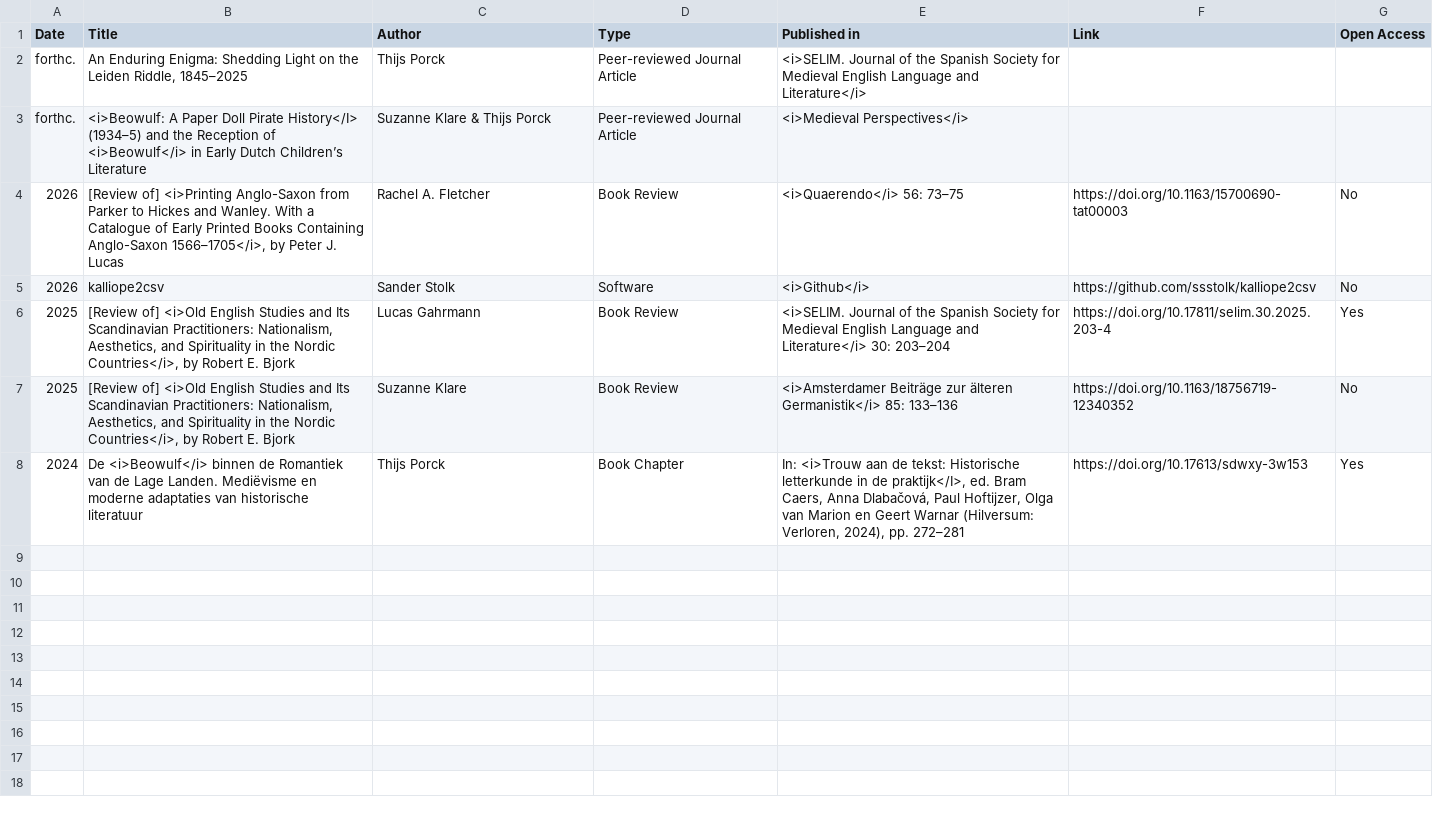
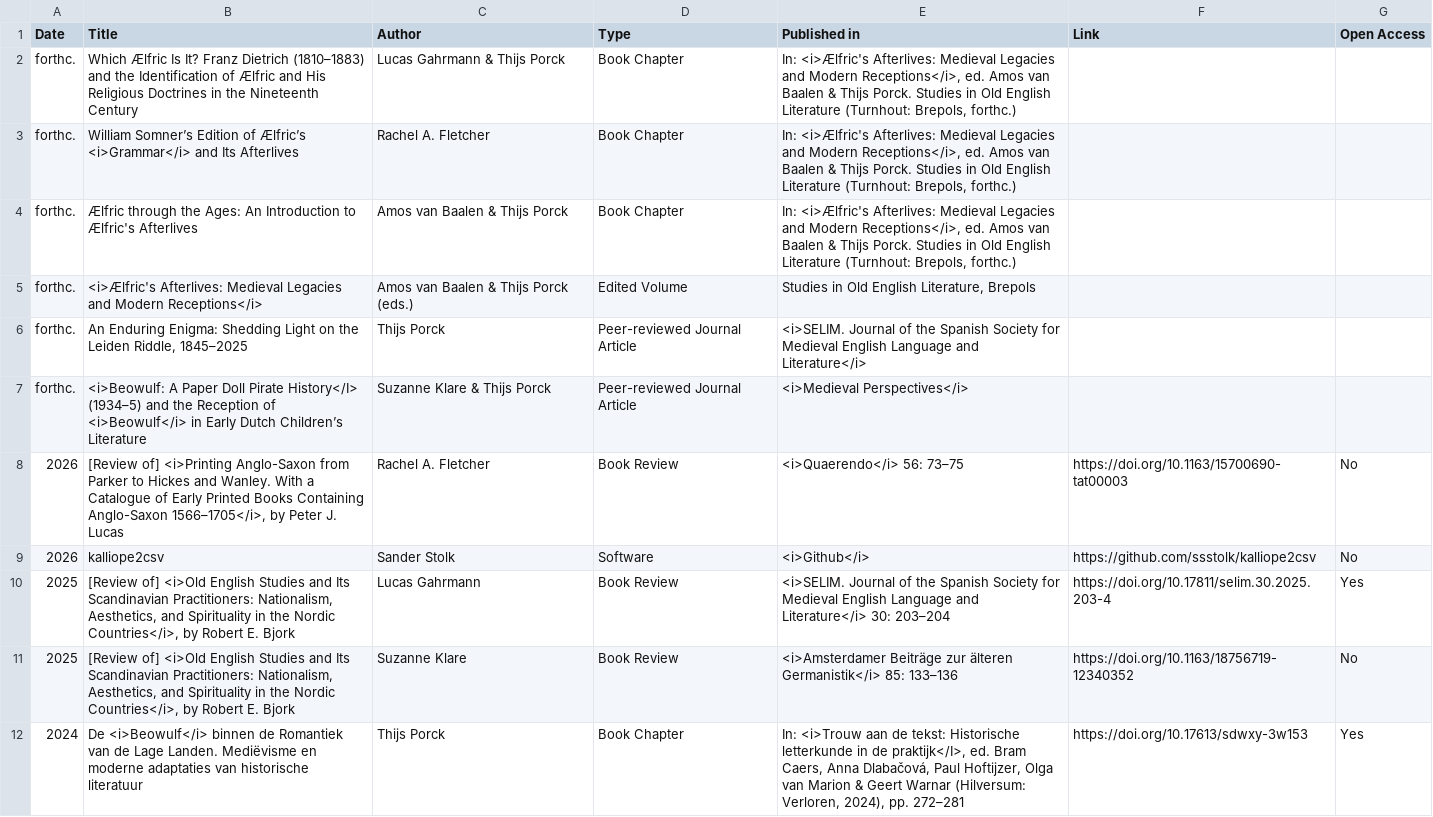
Before and after one commit to EMERGENCE-ERC/emergence-erc.github.io, a CSV file: assets/data/publications.csv, drawn as a sheet.

Commit message:
Add new publications and update existing entries

```diff
--- a/assets/data/publications.csv
+++ b/assets/data/publications.csv
@@ -1,2 +1,6 @@
 Date,Title,Author,Type,Published in,Link,Open Access
+forthc.,"Which Ælfric Is It? Franz Dietrich (1810–1883) and the Identification of Ælfric and His Religious Doctrines in the Nineteenth Century","Lucas Gahrmann & Thijs Porck",Book Chapter,"In: <i>Ælfric's Afterlives: Medieval Legacies and Modern Receptions</i>, ed. Amos van Baalen & Thijs Porck. Studies in Old English Literature (Turnhout: Brepols, forthc.)",,
+forthc.,"William Somner’s Edition of Ælfric’s <i>Grammar</i> and Its Afterlives","Rachel A. Fletcher",Book Chapter,"In: <i>Ælfric's Afterlives: Medieval Legacies and Modern Receptions</i>, ed. Amos van Baalen & Thijs Porck. Studies in Old English Literature (Turnhout: Brepols, forthc.)",,
+forthc.,"Ælfric through the Ages: An Introduction to Ælfric's Afterlives","Amos van Baalen & Thijs Porck",Book Chapter,"In: <i>Ælfric's Afterlives: Medieval Legacies and Modern Receptions</i>, ed. Amos van Baalen & Thijs Porck. Studies in Old English Literature (Turnhout: Brepols, forthc.)",,
+forthc.,"<i>Ælfric's Afterlives: Medieval Legacies and Modern Receptions</i>","Amos van Baalen & Thijs Porck (eds.)",Edited Volume,"Studies in Old English Literature, Brepols",,
 forthc.,"An Enduring Enigma: Shedding Light on the Leiden Riddle, 1845–2025","Thijs Porck",Peer-reviewed Journal Article,"<i>SELIM. Journal of the Spanish Society for Medieval English Language and Literature</i>",,
@@ -7,2 +11,2 @@ forthc.,"<i>Beowulf: A Paper Doll Pirate History</I> (1934–5) and the Receptio
 2025,"[Review of] <i>Old English Studies and Its Scandinavian Practitioners: Nationalism, Aesthetics, and Spirituality in the Nordic Countries</i>, by Robert E. Bjork","Suzanne Klare",Book Review,"<i>Amsterdamer Beiträge zur älteren Germanistik</i> 85: 133–136",https://doi.org/10.1163/18756719-12340352,No
-2024,"De <i>Beowulf</i> binnen de Romantiek van de Lage Landen. Mediëvisme en moderne adaptaties van historische literatuur","Thijs Porck",Book Chapter,"In: <i>Trouw aan de tekst: Historische letterkunde in de praktijk</I>, ed. Bram Caers, Anna Dlabačová, Paul Hoftijzer, Olga van Marion en Geert Warnar (Hilversum: Verloren, 2024), pp. 272–281",https://doi.org/10.17613/sdwxy-3w153,Yes
+2024,"De <i>Beowulf</i> binnen de Romantiek van de Lage Landen. Mediëvisme en moderne adaptaties van historische literatuur","Thijs Porck",Book Chapter,"In: <i>Trouw aan de tekst: Historische letterkunde in de praktijk</I>, ed. Bram Caers, Anna Dlabačová, Paul Hoftijzer, Olga van Marion & Geert Warnar (Hilversum: Verloren, 2024), pp. 272–281",https://doi.org/10.17613/sdwxy-3w153,Yes
```
